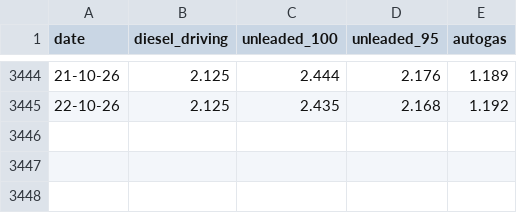
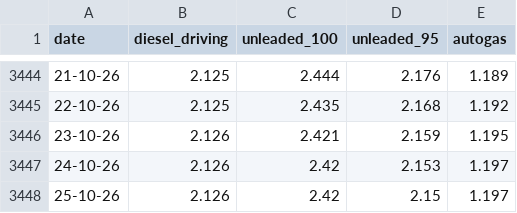
Before and after one commit to iMEdD-Lab/fuel_prices_data, a CSV file: national/prices_of_petrol.csv, drawn as a sheet; only a part is shown, gaps mark what is left out.

```diff
--- a/national/prices_of_petrol.csv
+++ b/national/prices_of_petrol.csv
@@ -3445 +3445,4 @@ date,diesel_driving,unleaded_100,unleaded_95,autogas
 22-10-26,2.125,2.435,2.168,1.192
+23-10-26,2.126,2.421,2.159,1.195
+24-10-26,2.126,2.42,2.153,1.197
+25-10-26,2.126,2.42,2.15,1.197
```
Also changed, not shown: prefectures/latest_only/pref_latest.csv, 41 other files.
